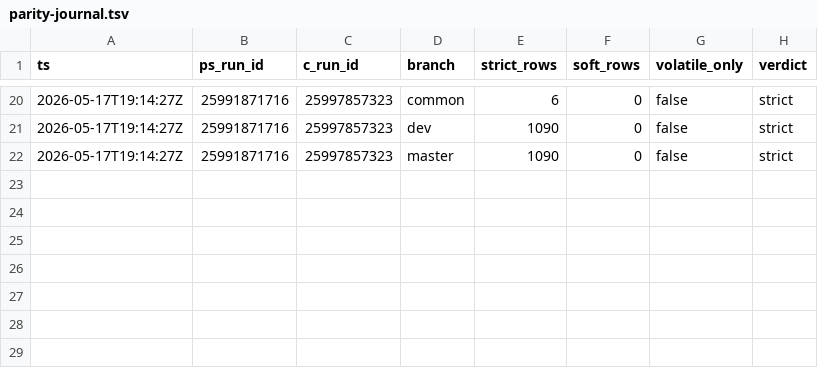
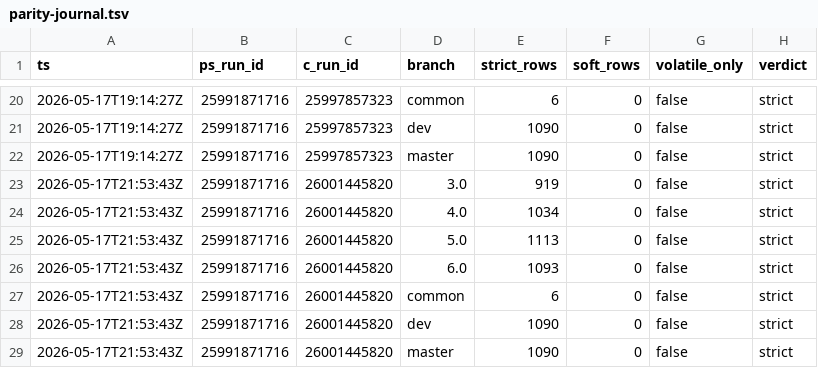
Before and after one commit to dcasota/photonos-scripts, a TSV file: photonos-package-report/photonos-package-report/tools/parity-journal.tsv, drawn as a sheet; only a part is shown, gaps mark what is left out; the diff names each change by its address in the sheet, - before the commit and + after, or states it on an @@ line.

```diff
--- a/photonos-package-report/photonos-package-report/tools/parity-journal.tsv
+++ b/photonos-package-report/photonos-package-report/tools/parity-journal.tsv
+row 23: 2026-05-17T21:53:43Z | 25991871716 | 26001445820 | 3.0 | 919 | 0 | false | strict
+row 24: 2026-05-17T21:53:43Z | 25991871716 | 26001445820 | 4.0 | 1034 | 0 | false | strict
+row 25: 2026-05-17T21:53:43Z | 25991871716 | 26001445820 | 5.0 | 1113 | 0 | false | strict
+row 26: 2026-05-17T21:53:43Z | 25991871716 | 26001445820 | 6.0 | 1093 | 0 | false | strict
+row 27: 2026-05-17T21:53:43Z | 25991871716 | 26001445820 | common | 6 | 0 | false | strict
+row 28: 2026-05-17T21:53:43Z | 25991871716 | 26001445820 | dev | 1090 | 0 | false | strict
+row 29: 2026-05-17T21:53:43Z | 25991871716 | 26001445820 | master | 1090 | 0 | false | strict
```
